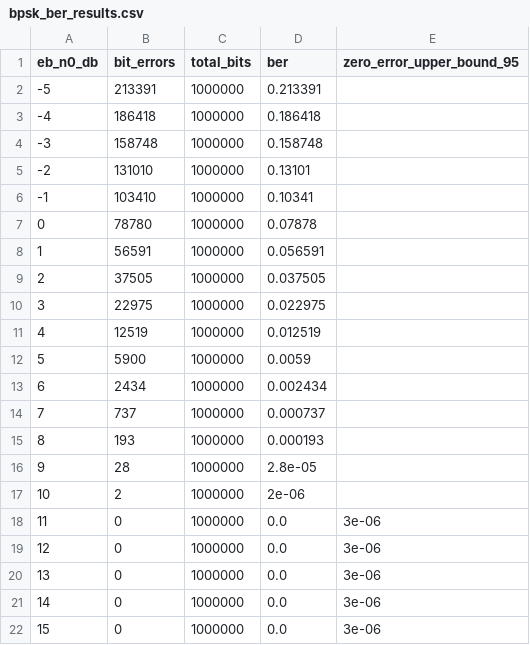
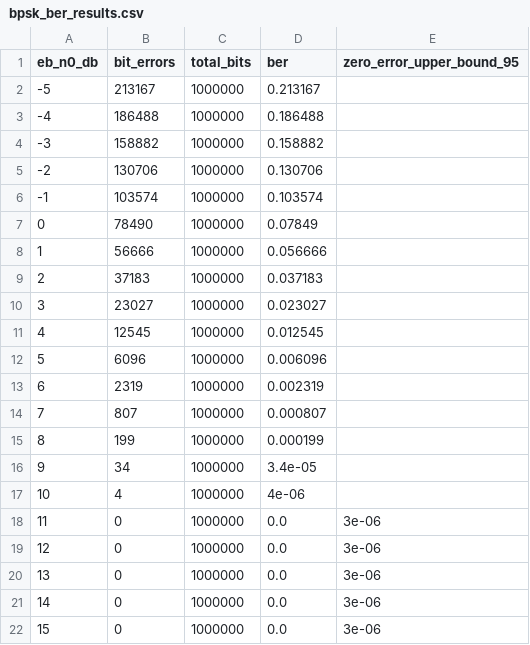
Before and after one commit to mb2167/Programming_Projects, a CSV file: communication_simulation/communication_simulation/data/bpsk_ber_results.csv, drawn as a sheet.

```diff
--- a/communication_simulation/communication_simulation/data/bpsk_ber_results.csv
+++ b/communication_simulation/communication_simulation/data/bpsk_ber_results.csv
@@ -1,18 +1,18 @@
 eb_n0_db,bit_errors,total_bits,ber,zero_error_upper_bound_95
--5,213391,1000000,0.213391,
--4,186418,1000000,0.186418,
--3,158748,1000000,0.158748,
--2,131010,1000000,0.13101,
--1,103410,1000000,0.10341,
-0,78780,1000000,0.07878,
-1,56591,1000000,0.056591,
-2,37505,1000000,0.037505,
-3,22975,1000000,0.022975,
-4,12519,1000000,0.012519,
-5,5900,1000000,0.0059,
-6,2434,1000000,0.002434,
-7,737,1000000,0.000737,
-8,193,1000000,0.000193,
-9,28,1000000,2.8e-05,
-10,2,1000000,2e-06,
+-5,213167,1000000,0.213167,
+-4,186488,1000000,0.186488,
+-3,158882,1000000,0.158882,
+-2,130706,1000000,0.130706,
+-1,103574,1000000,0.103574,
+0,78490,1000000,0.07849,
+1,56666,1000000,0.056666,
+2,37183,1000000,0.037183,
+3,23027,1000000,0.023027,
+4,12545,1000000,0.012545,
+5,6096,1000000,0.006096,
+6,2319,1000000,0.002319,
+7,807,1000000,0.000807,
+8,199,1000000,0.000199,
+9,34,1000000,3.4e-05,
+10,4,1000000,4e-06,
 11,0,1000000,0.0,3e-06
```
Also changed, not shown: 20 other files.
